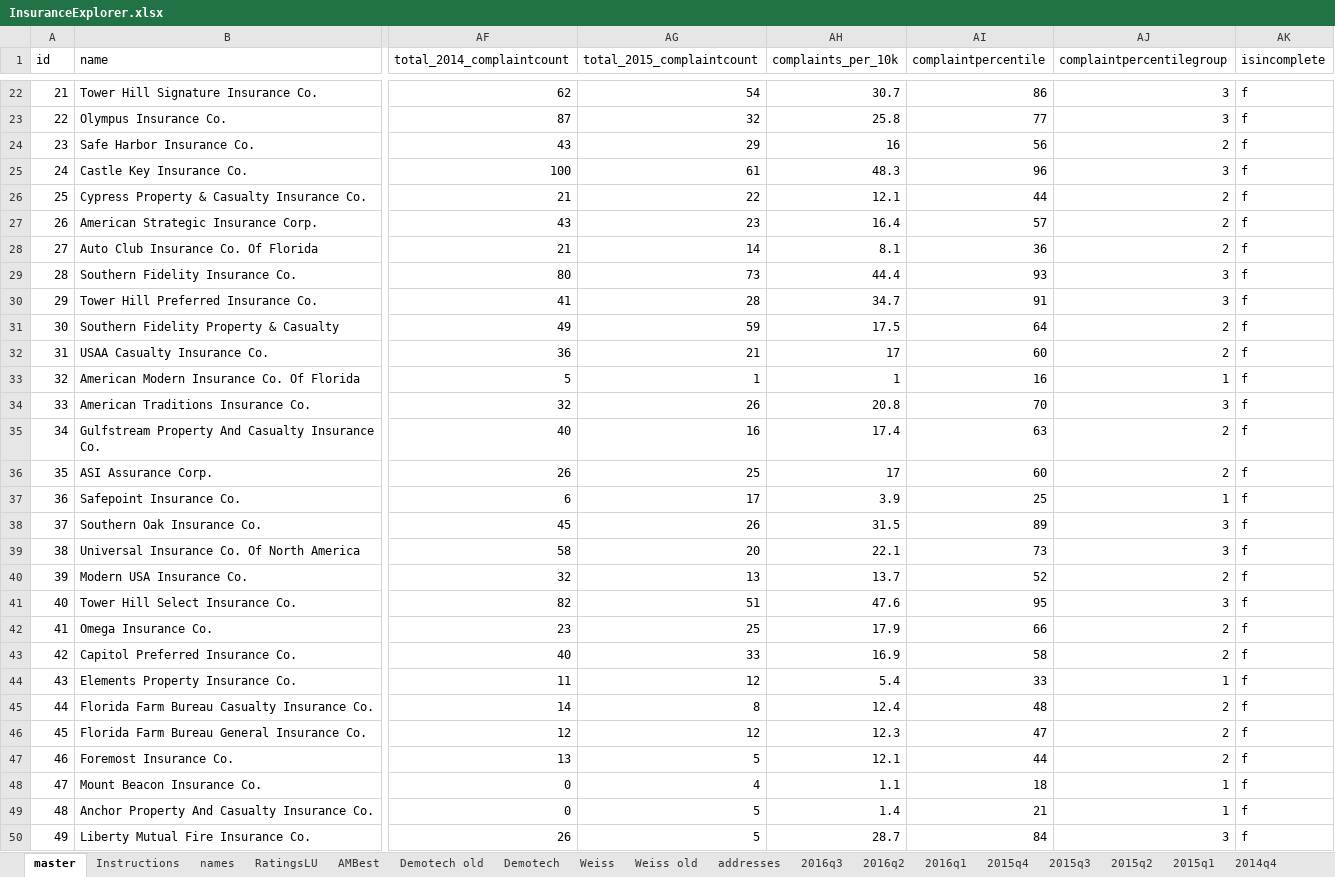
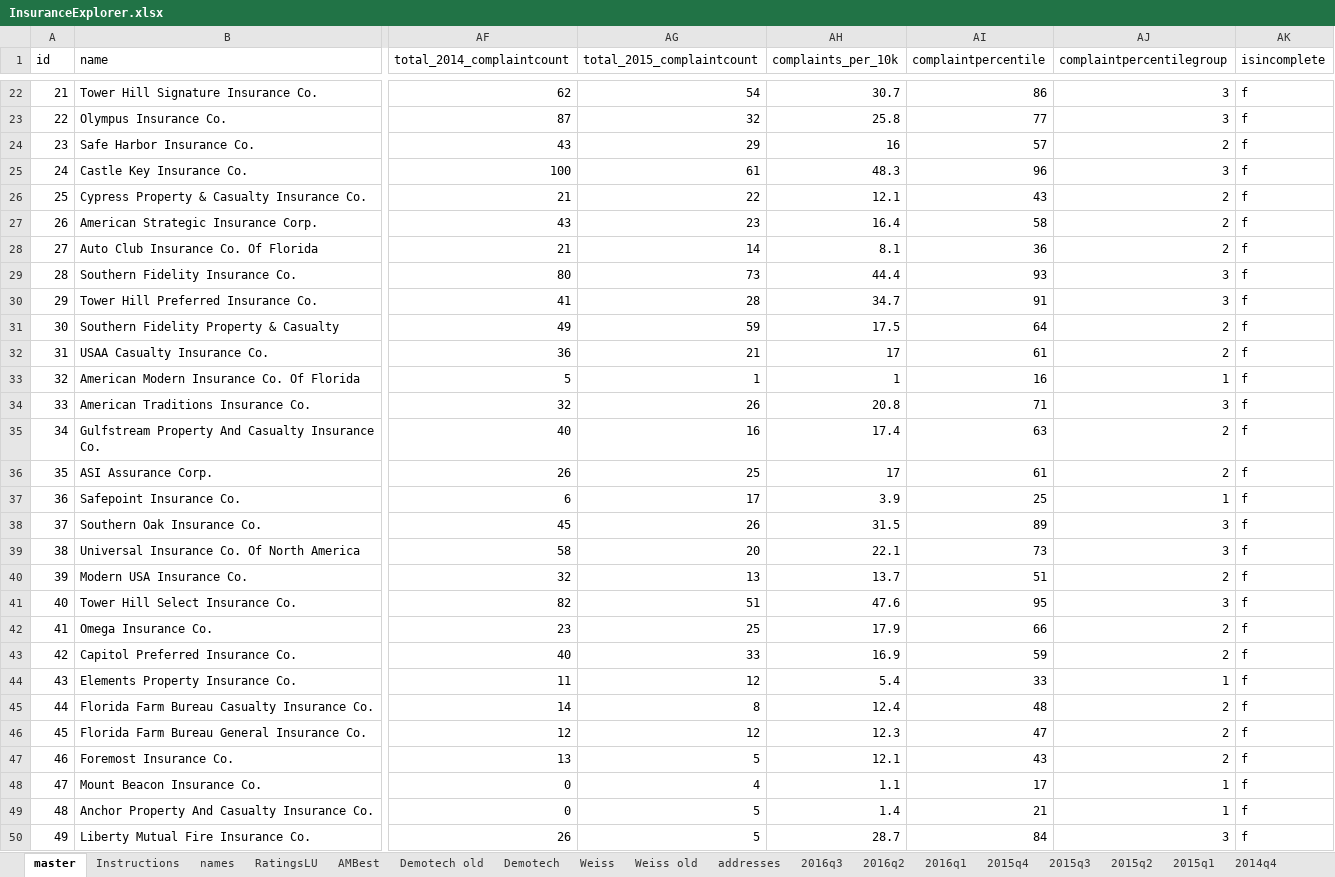
Before and after one commit to PalmBeachPost/insuranceexplorer, an Excel workbook: data/InsuranceExplorer.xlsx, sheet master, drawn as a sheet; only a part is shown, gaps mark what is left out; values as stored, in another font and other column widths than the file's, no borders; the diff covers the shown part only; the diff names each change by its address in the sheet, - before the commit and + after, or states it on an @@ line.

```diff
--- a/data/InsuranceExplorer.xlsx (sheet master)
+++ b/data/InsuranceExplorer.xlsx (sheet master)
-AI24 (complaintpercentile): 56
+AI24 (complaintpercentile): 57
-AI26 (complaintpercentile): 44
+AI26 (complaintpercentile): 43
-AI27 (complaintpercentile): 57
+AI27 (complaintpercentile): 58
-AI32 (complaintpercentile): 60
+AI32 (complaintpercentile): 61
-AI34 (complaintpercentile): 70
+AI34 (complaintpercentile): 71
-AI36 (complaintpercentile): 60
+AI36 (complaintpercentile): 61
-AI40 (complaintpercentile): 52
+AI40 (complaintpercentile): 51
-AI43 (complaintpercentile): 58
+AI43 (complaintpercentile): 59
-AI47 (complaintpercentile): 44
+AI47 (complaintpercentile): 43
-AI48 (complaintpercentile): 18
+AI48 (complaintpercentile): 17
```
Also changed, not shown: 20 edited cells elsewhere in this sheet, sheet 2016q3, sheet Instructions.
